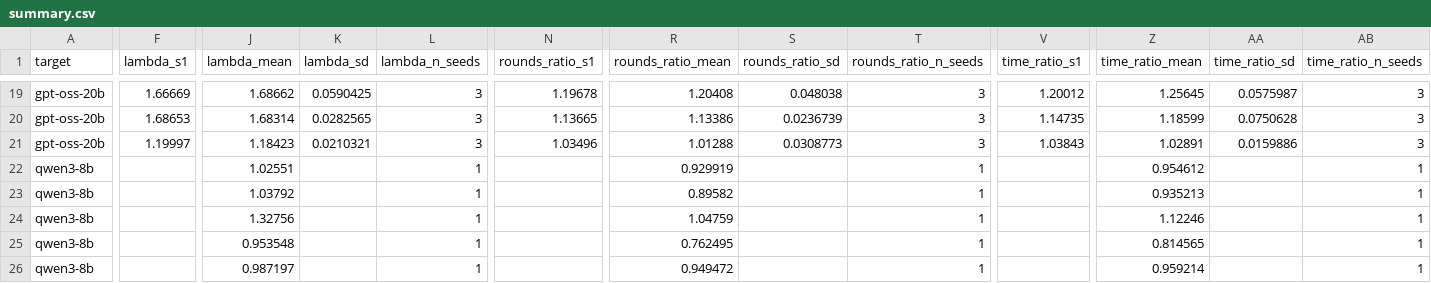
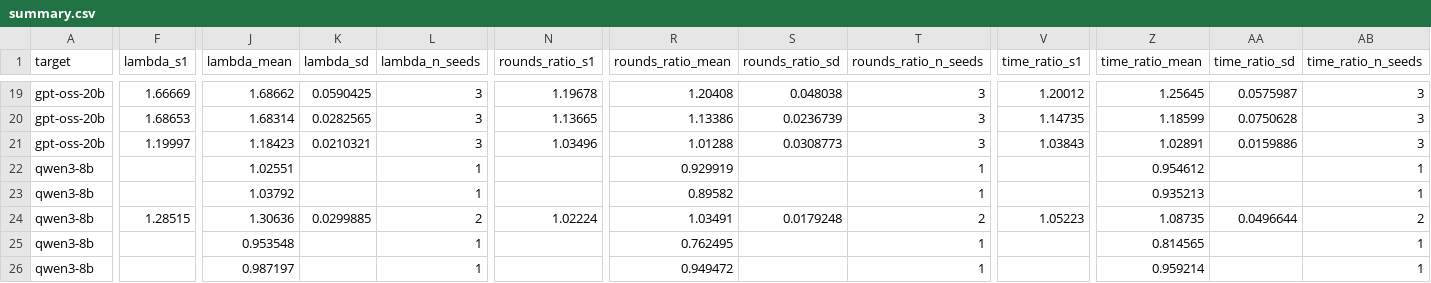
Before and after one commit to billxby/lossy-token-eff, a CSV file: campaign/addendum/seeds/summary.csv, drawn as a sheet; only a part is shown, gaps mark what is left out; the diff covers the shown part only; the diff names each change by its address in the sheet, - before the commit and + after, or states it on an @@ line.

```diff
--- a/campaign/addendum/seeds/summary.csv
+++ b/campaign/addendum/seeds/summary.csv
-F24 (lambda_s1): (empty)
+F24 (lambda_s1): 1.28515
-J24 (lambda_mean): 1.32756
+J24 (lambda_mean): 1.30636
-K24 (lambda_sd): (empty)
+K24 (lambda_sd): 0.0299885
-L24 (lambda_n_seeds): 1
+L24 (lambda_n_seeds): 2
-N24 (rounds_ratio_s1): (empty)
+N24 (rounds_ratio_s1): 1.02224
-R24 (rounds_ratio_mean): 1.04759
+R24 (rounds_ratio_mean): 1.03491
-S24 (rounds_ratio_sd): (empty)
+S24 (rounds_ratio_sd): 0.0179248
-T24 (rounds_ratio_n_seeds): 1
+T24 (rounds_ratio_n_seeds): 2
-V24 (time_ratio_s1): (empty)
+V24 (time_ratio_s1): 1.05223
-Z24 (time_ratio_mean): 1.12246
+Z24 (time_ratio_mean): 1.08735
-AA24 (time_ratio_sd): (empty)
+AA24 (time_ratio_sd): 0.0496644
-AB24 (time_ratio_n_seeds): 1
+AB24 (time_ratio_n_seeds): 2
```
Also changed, not shown: 6 edited cells elsewhere in this file, campaign/addendum/seeds/gsm8k_qwen3__seed2.csv, campaign/addendum/tables/speedbench__qwen3-8b.csv, 5 other files.
